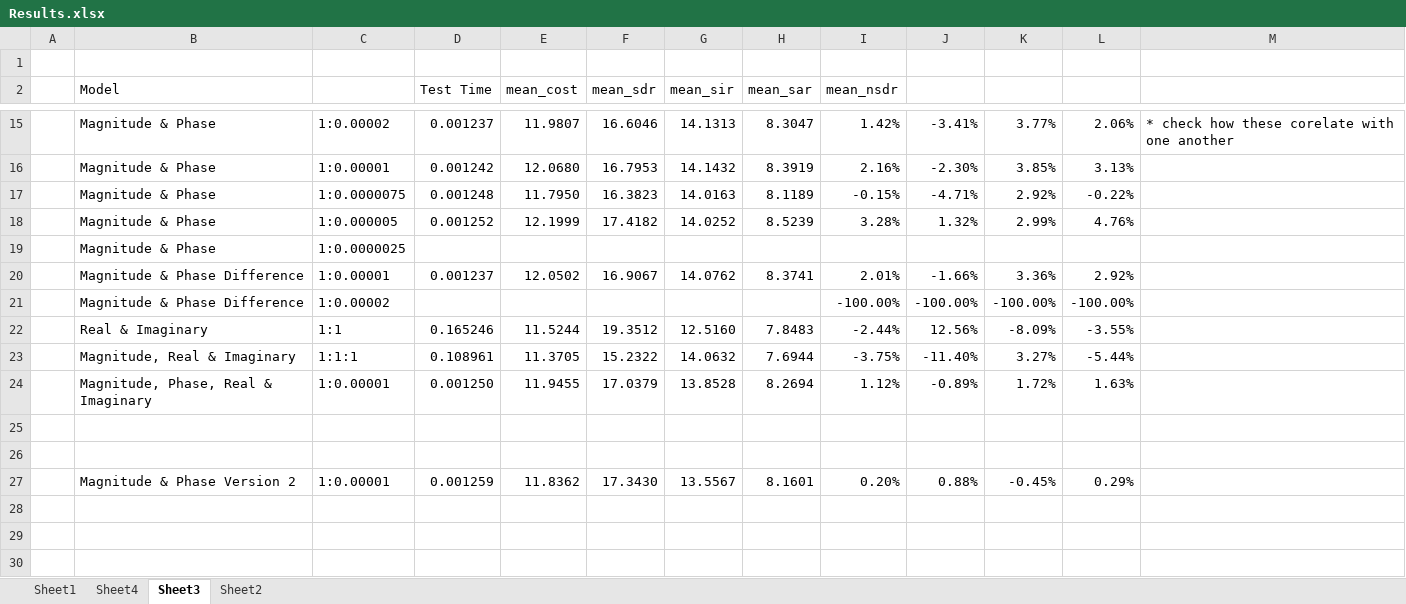
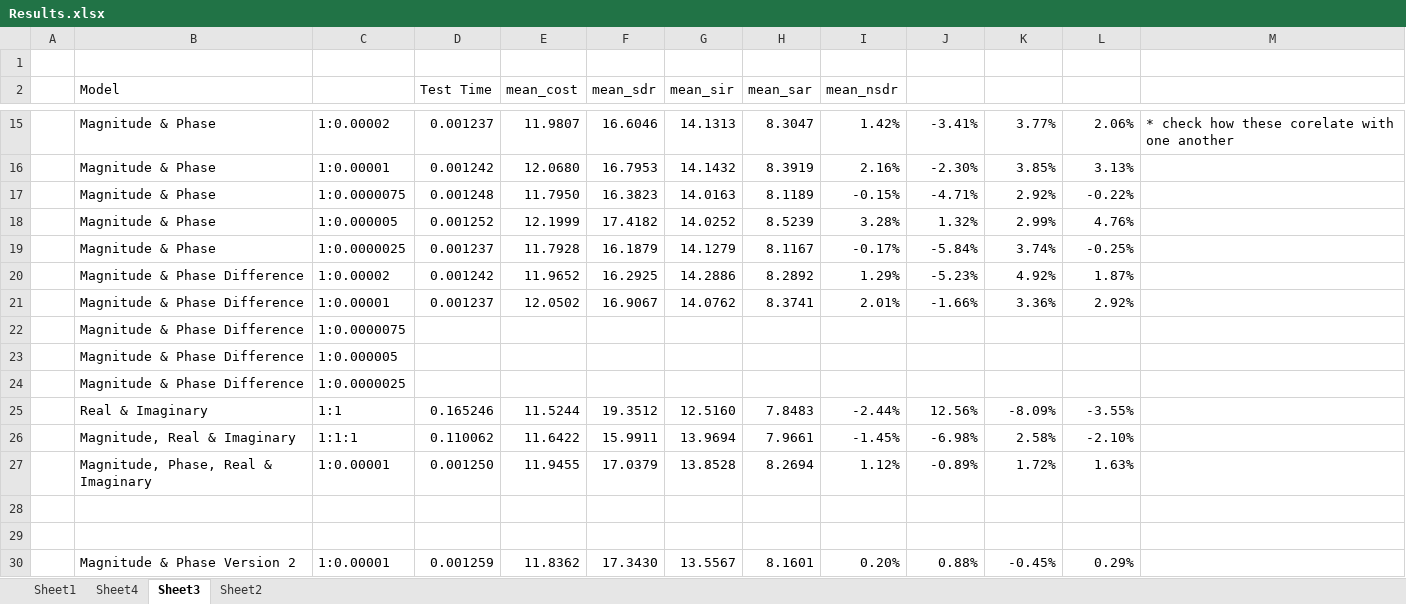
Before and after one commit to tobystaines/MScFinalProject, an Excel workbook: test_metrics/Results.xlsx, sheet Sheet3, drawn as a sheet; only a part is shown, gaps mark what is left out; the shorter side is filled out with more unchanged rows; values as stored, in another font and other column widths than the file's, no borders; conditional formats not drawn; removed rows and columns are numbered as before the commit, all else as after; the diff names each change by its address in the sheet, - before the commit and + after, or states it on an @@ line.

```diff
--- a/test_metrics/Results.xlsx (sheet Sheet3)
+++ b/test_metrics/Results.xlsx (sheet Sheet3)
-row 19:  | Magnitude & Phase | 1:0.0000025
+row 19:  | Magnitude & Phase | 1:0.0000025 | 0.001237 | 11.7928 | 16.1879 | 14.1279 | 8.1167 | -0.17% | -5.84% | 3.74% | -0.25%
+row 20:  | Magnitude & Phase Difference | 1:0.00002 | 0.001242 | 11.9652 | 16.2925 | 14.2886 | 8.2892 | 1.29% | -5.23% | 4.92% | 1.87%
-row 21:  | Magnitude & Phase Difference | 1:0.00002 |  |  |  |  |  | -100.00% | -100.00% | -100.00% | -100.00%
+row 22:  | Magnitude & Phase Difference | 1:0.0000075
+row 23:  | Magnitude & Phase Difference | 1:0.000005
+row 24:  | Magnitude & Phase Difference | 1:0.0000025
-row 23:  | Magnitude, Real & Imaginary | 1:1:1 | 0.108961 | 11.3705 | 15.2322 | 14.0632 | 7.6944 | -3.75% | -11.40% | 3.27% | -5.44%
+row 26:  | Magnitude, Real & Imaginary | 1:1:1 | 0.110062 | 11.6422 | 15.9911 | 13.9694 | 7.9661 | -1.45% | -6.98% | 2.58% | -2.10%
```
Also changed, not shown: sheet Sheet1, formulas that keep their value, 1 other file.
